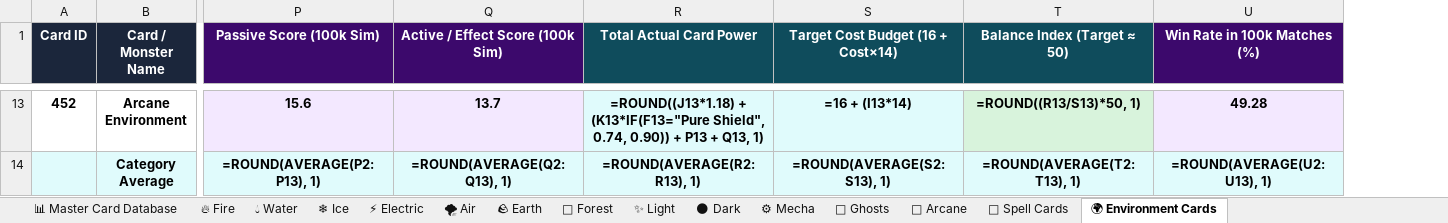
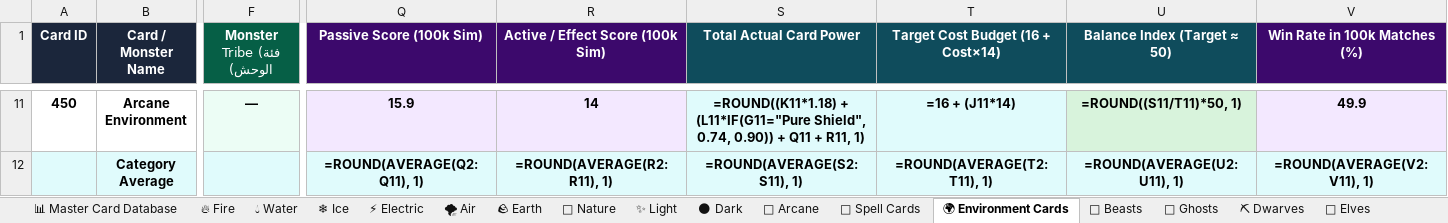
Before and after one commit to mohamed8app/3d-monster-card-game, an Excel workbook: Data/قاعدة_بيانات_الوحوش_والكروت.xlsx, sheet 🌍 Environment Cards, drawn as a sheet; only a part is shown, gaps mark what is left out; values as stored, in another font and other column widths than the file's, no borders; formulas without a stored value are shown as written; addresses are those after the commit; the diff covers the shown part only; the diff names each change by its address in the sheet, - before the commit and + after, or states it on an @@ line.

Commit message:
refactor: add TCG battle simulator GUI, 10k monster generator, and complete Unity game architecture

```diff
--- a/Data/قاعدة_بيانات_الوحوش_والكروت.xlsx (sheet 🌍 Environment Cards)
+++ b/Data/قاعدة_بيانات_الوحوش_والكروت.xlsx (sheet 🌍 Environment Cards)
-sheet tab: 🌿 Forest
+sheet tab: 🌿 Nature
-sheet tab: ⚙ Mecha
+sheet tab: 🐺 Beasts
+sheet tab: ⛏ Dwarves
+sheet tab: 🏹 Elves
@@ sheet tab order changed: 📊 Master Card Database | 🔥 Fire | 💧 Water | ❄ Ice | ⚡ Electric | 🌪 Air | 🪨 Earth | 🌿 Nature | ✨ Light | 🌑 Dark | 🔮 Arcane | 📜 Spell Cards | 🌍 Environment Cards | 🐺 Beasts | 👻 Ghosts | ⛏ Dwarves | 🏹 Elves @@
+column F (Monster Tribe (فئة الوحش)), row 11: —
@@ column A (Card ID) renumbered in row 11 @@
-Q11 (Passive Score (100k Sim)): 15.6
+Q11 (Passive Score (100k Sim)): 15.9
-R11 (Active / Effect Score (100k Sim)): 13.7
+R11 (Active / Effect Score (100k Sim)): 14
-S11 (Total Actual Card Power): =ROUND((J13*1.18) + (K13*IF(F13="Pure Shield", 0.74, 0.90)) + P13 + Q13, 1)
+S11 (Total Actual Card Power): =ROUND((K11*1.18) + (L11*IF(G11="Pure Shield", 0.74, 0.90)) + Q11 + R11, 1)
-T11: =16 + (I13*14)
+T11: =16 + (J11*14)
-U11 (Balance Index (Target ≈ 50)): =ROUND((R13/S13)*50, 1)
+U11 (Balance Index (Target ≈ 50)): =ROUND((S11/T11)*50, 1)
-V11 (Win Rate in 100k Matches (%)): 49.28
+V11 (Win Rate in 100k Matches (%)): 49.9
-Q12 (Passive Score (100k Sim)): =ROUND(AVERAGE(P2:P13), 1)
+Q12 (Passive Score (100k Sim)): =ROUND(AVERAGE(Q2:Q11), 1)
-R12 (Active / Effect Score (100k Sim)): =ROUND(AVERAGE(Q2:Q13), 1)
+R12 (Active / Effect Score (100k Sim)): =ROUND(AVERAGE(R2:R11), 1)
-S12 (Total Actual Card Power): =ROUND(AVERAGE(R2:R13), 1)
+S12 (Total Actual Card Power): =ROUND(AVERAGE(S2:S11), 1)
-T12: =ROUND(AVERAGE(S2:S13), 1)
+T12: =ROUND(AVERAGE(T2:T11), 1)
-U12 (Balance Index (Target ≈ 50)): =ROUND(AVERAGE(T2:T13), 1)
+U12 (Balance Index (Target ≈ 50)): =ROUND(AVERAGE(U2:U11), 1)
-V12 (Win Rate in 100k Matches (%)): =ROUND(AVERAGE(U2:U13), 1)
+V12 (Win Rate in 100k Matches (%)): =ROUND(AVERAGE(V2:V11), 1)
```
Also changed, not shown: 2 removed rows and 66 edited cells elsewhere in this sheet, sheet 📊 Master Card Database, sheet 📜 Spell Cards, sheet 👻 Ghosts, sheet 🌿 Nature, sheet 🪨 Earth, sheet ❄ Ice, 7 more sheets, other sheet tabs, 14 other files.
